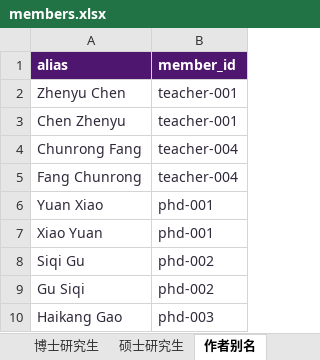
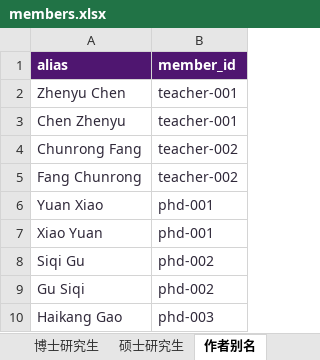
Before and after one commit to nju-ise-lab/nju-ise-lab.github.io, an Excel workbook: frontend/data-source/members.xlsx, sheet 作者别名, drawn as a sheet; only a part is shown; values as stored, in another font and other column widths than the file's, no borders; table styles not drawn; the diff names each change by its address in the sheet, - before the commit and + after, or states it on an @@ line.

```diff
--- a/frontend/data-source/members.xlsx (sheet 作者别名)
+++ b/frontend/data-source/members.xlsx (sheet 作者别名)
-B4:B5 (member_id): teacher-004
+B4:B5 (member_id): teacher-002
```
Also changed, not shown: sheet 教师, frontend/data-source/software-copyrights.xlsx, 39 other files.
